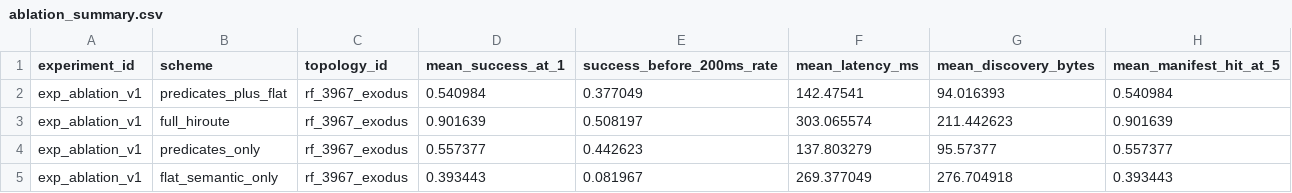
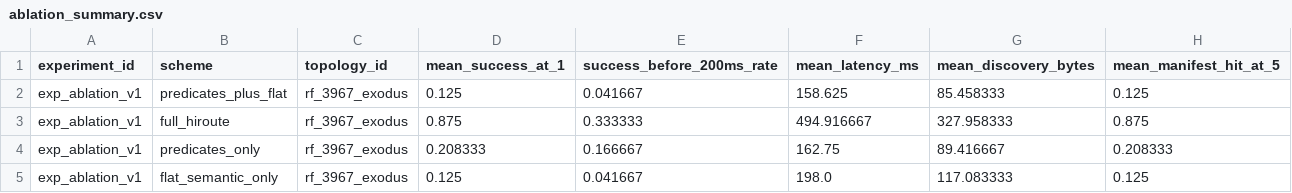
Before and after one commit to BIT-Orange/HiRoute, a CSV file: results/aggregate/ablation_summary.csv, drawn as a sheet.

```diff
--- a/results/aggregate/ablation_summary.csv
+++ b/results/aggregate/ablation_summary.csv
@@ -1,5 +1,5 @@
 experiment_id,scheme,topology_id,mean_success_at_1,success_before_200ms_rate,mean_latency_ms,mean_discovery_bytes,mean_manifest_hit_at_5
-exp_ablation_v1,predicates_plus_flat,rf_3967_exodus,0.540984,0.377049,142.47541,94.016393,0.540984
-exp_ablation_v1,full_hiroute,rf_3967_exodus,0.901639,0.508197,303.065574,211.442623,0.901639
-exp_ablation_v1,predicates_only,rf_3967_exodus,0.557377,0.442623,137.803279,95.57377,0.557377
-exp_ablation_v1,flat_semantic_only,rf_3967_exodus,0.393443,0.081967,269.377049,276.704918,0.393443
+exp_ablation_v1,predicates_plus_flat,rf_3967_exodus,0.125,0.041667,158.625,85.458333,0.125
+exp_ablation_v1,full_hiroute,rf_3967_exodus,0.875,0.333333,494.916667,327.958333,0.875
+exp_ablation_v1,predicates_only,rf_3967_exodus,0.208333,0.166667,162.75,89.416667,0.208333
+exp_ablation_v1,flat_semantic_only,rf_3967_exodus,0.125,0.041667,198.0,117.083333,0.125
```
Also changed, not shown: results/aggregate/candidate_shrinkage.csv, results/aggregate/deadline_summary.csv, 14 other files.
